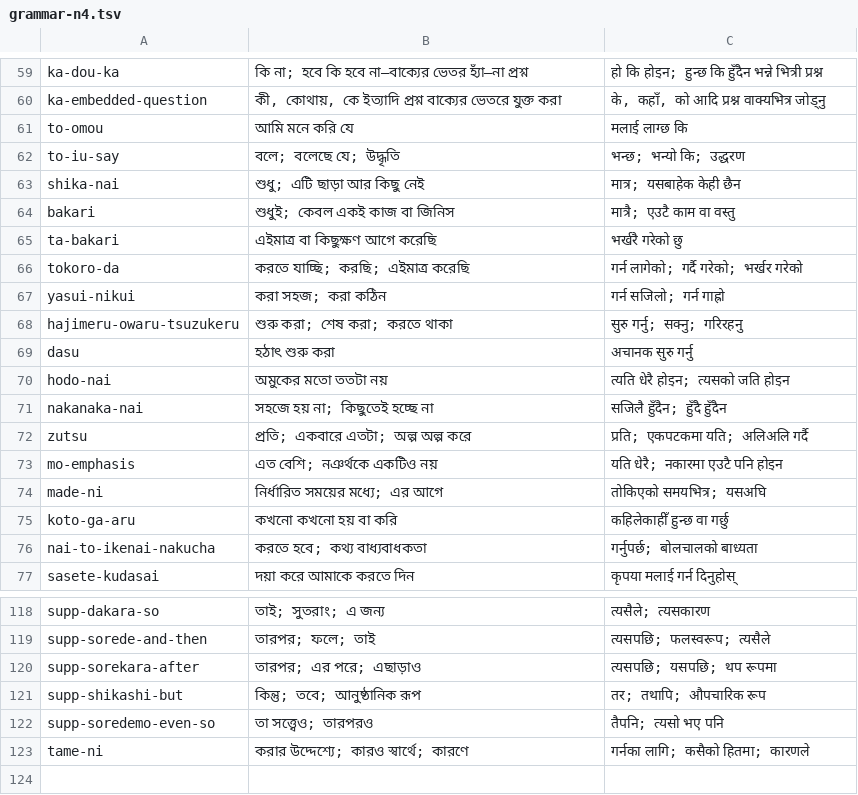
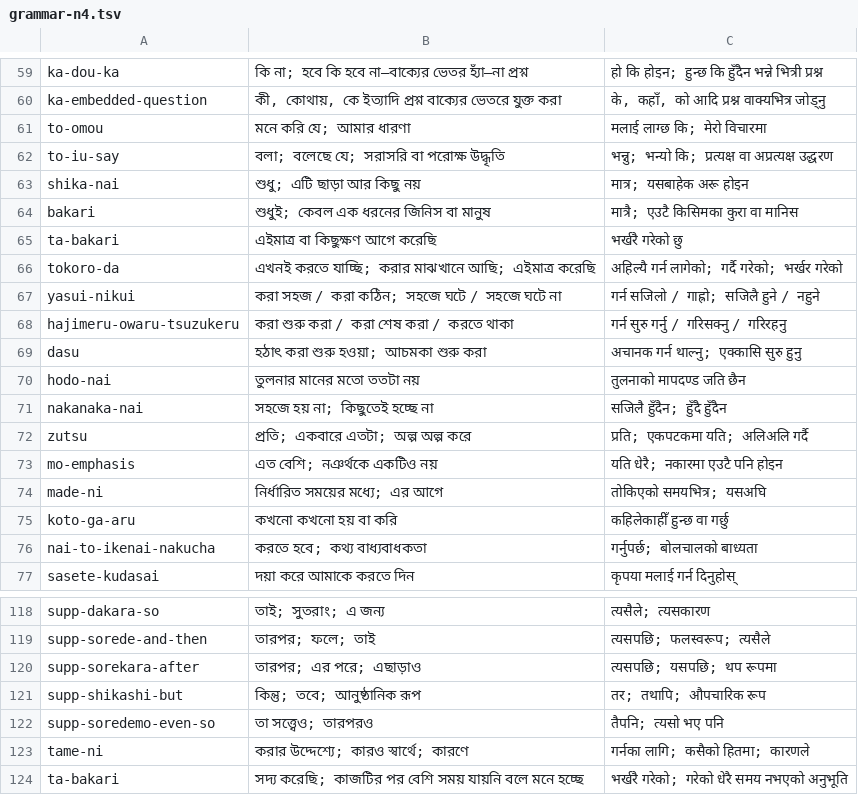
Before and after one commit to Mr04Nazmul/nihongo-path, a TSV file: translations/grammar-n4.tsv, drawn as a sheet; only a part is shown, gaps mark what is left out.

Commit message:
Review N4 grammar 60–69: quotations, limits and action stages

```diff
--- a/translations/grammar-n4.tsv
+++ b/translations/grammar-n4.tsv
@@ -60,12 +60,12 @@ ka-dou-ka	কি না; হবে কি হবে না—বাক্যে
 ka-embedded-question	কী, কোথায়, কে ইত্যাদি প্রশ্ন বাক্যের ভেতরে যুক্ত করা	के, कहाँ, को आदि प्रश्न वाक्यभित्र जोड्नु
-to-omou	আমি মনে করি যে	मलाई लाग्छ कि
-to-iu-say	বলে; বলেছে যে; উদ্ধৃতি	भन्छ; भन्यो कि; उद्धरण
-shika-nai	শুধু; এটি ছাড়া আর কিছু নেই	मात्र; यसबाहेक केही छैन
-bakari	শুধুই; কেবল একই কাজ বা জিনিস	मात्रै; एउटै काम वा वस्तु
+to-omou	মনে করি যে; আমার ধারণা	मलाई लाग्छ कि; मेरो विचारमा
+to-iu-say	বলা; বলেছে যে; সরাসরি বা পরোক্ষ উদ্ধৃতি	भन्नु; भन्यो कि; प्रत्यक्ष वा अप्रत्यक्ष उद्धरण
+shika-nai	শুধু; এটি ছাড়া আর কিছু নয়	मात्र; यसबाहेक अरू होइन
+bakari	শুধুই; কেবল এক ধরনের জিনিস বা মানুষ	मात्रै; एउटै किसिमका कुरा वा मानिस
  ta-bakari	এইমাত্র বা কিছুক্ষণ আগে করেছি	भर्खरै गरेको छु
-tokoro-da	করতে যাচ্ছি; করছি; এইমাত্র করেছি	गर्न लागेको; गर्दै गरेको; भर्खर गरेको
-yasui-nikui	করা সহজ; করা কঠিন	गर्न सजिलो; गर्न गाह्रो
-hajimeru-owaru-tsuzukeru	শুরু করা; শেষ করা; করতে থাকা	सुरु गर्नु; सक्नु; गरिरहनु
-dasu	হঠাৎ শুরু করা	अचानक सुरु गर्नु
-hodo-nai	অমুকের মতো ততটা নয়	त्यति धेरै होइन; त्यसको जति होइन
+tokoro-da	এখনই করতে যাচ্ছি; করার মাঝখানে আছি; এইমাত্র করেছি	अहिल्यै गर्न लागेको; गर्दै गरेको; भर्खर गरेको
+yasui-nikui	করা সহজ / করা কঠিন; সহজে ঘটে / সহজে ঘটে না	गर्न सजिलो / गाह्रो; सजिलै हुने / नहुने
+hajimeru-owaru-tsuzukeru	করা শুরু করা / করা শেষ করা / করতে থাকা	गर्न सुरु गर्नु / गरिसक्नु / गरिरहनु
+dasu	হঠাৎ করা শুরু হওয়া; আচমকা শুরু করা	अचानक गर्न थाल्नु; एक्कासि सुरु हुनु
+hodo-nai	তুলনার মানের মতো ততটা নয়	तुलनाको मापदण्ड जति छैन
 nakanaka-nai	সহজে হয় না; কিছুতেই হচ্ছে না	सजिलै हुँदैन; हुँदै हुँदैन
@@ -123 +123,2 @@ supp-soredemo-even-so	তা সত্ত্বেও; তারপরও	तै
 tame-ni	করার উদ্দেশ্যে; কারও স্বার্থে; কারণে	गर्नका लागि; कसैको हितमा; कारणले
+ta-bakari	সদ্য করেছি; কাজটির পর বেশি সময় যায়নি বলে মনে হচ্ছে	भर्खरै गरेको; गरेको धेरै समय नभएको अनुभूति
```
Also changed, not shown: 6 other files.
